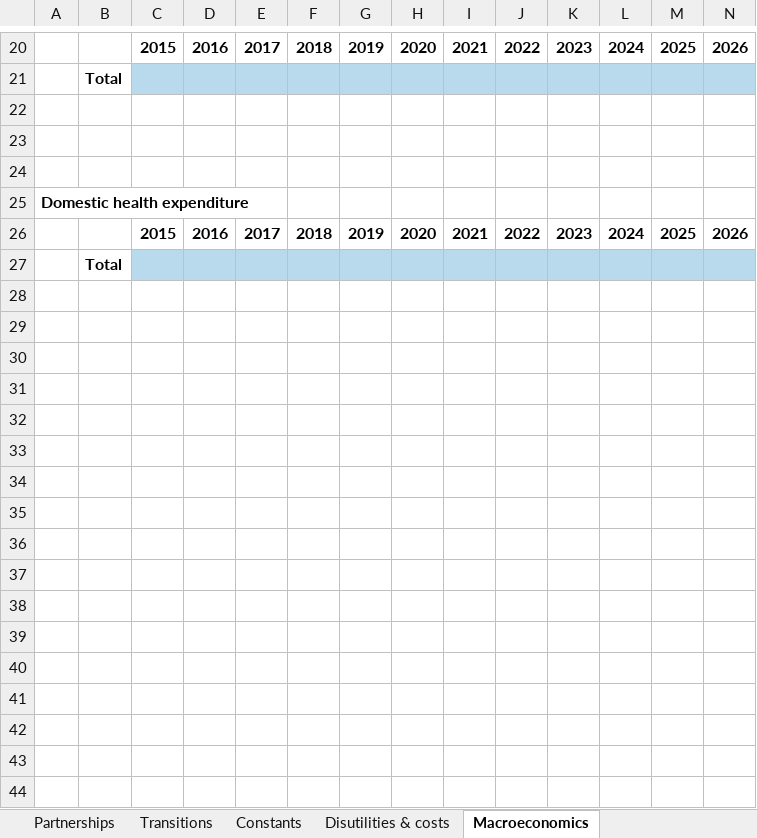
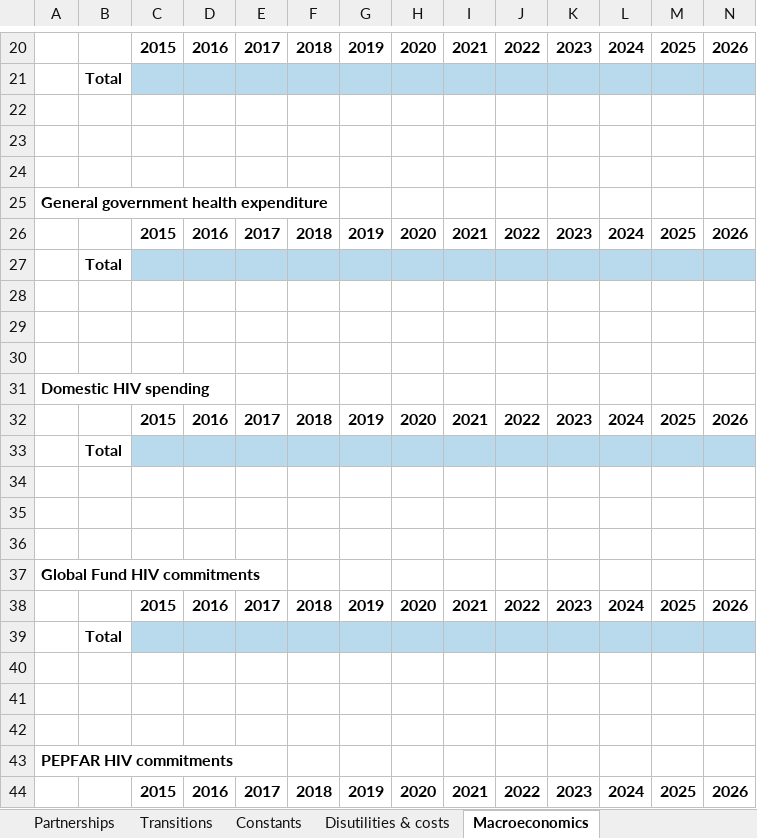
Before and after one commit to optimamodel/optima, an Excel workbook: server/src/sim/example.xlsx, sheet Macroeconomics, drawn as a sheet; only a part is shown, gaps mark what is left out; the shorter side is filled out with more unchanged rows; values as stored, in another font and other column widths than the file's, no borders; rows hold the shown columns only; the diff covers the shown part only; the diff names each change by its address in the sheet, - before the commit and + after, or states it on an @@ line.

Commit message:
working on spreadsheet loading

```diff
--- a/server/src/sim/example.xlsx (sheet Macroeconomics)
+++ b/server/src/sim/example.xlsx (sheet Macroeconomics)
-A25: Domestic health expenditure
+A25: General government health expenditure
+row 26:  |  | 2015 | 2016 | 2017 | 2018 | 2019 | 2020 | 2021 | 2022 | 2023 | 2024 | 2025 | 2026
+row 27:  | Total
+row 28: (empty)
+row 29: (empty)
+row 30: (empty)
+row 31: Domestic HIV spending
+row 32:  |  | 2015 | 2016 | 2017 | 2018 | 2019 | 2020 | 2021 | 2022 | 2023 | 2024 | 2025 | 2026
+row 33:  | Total
+row 34: (empty)
+row 35: (empty)
+row 36: (empty)
+row 37: Global Fund HIV commitments
+row 38:  |  | 2015 | 2016 | 2017 | 2018 | 2019 | 2020 | 2021 | 2022 | 2023 | 2024 | 2025 | 2026
+row 39:  | Total
+row 40: (empty)
+row 41: (empty)
+row 42: (empty)
+row 43: PEPFAR HIV commitments
+row 44:  |  | 2015 | 2016 | 2017 | 2018 | 2019 | 2020 | 2021 | 2022 | 2023 | 2024 | 2025 | 2026
```
Also changed, not shown: 11 added rows and 2 edited cells elsewhere in this sheet, sheet Injecting behavior, 1 other file.
